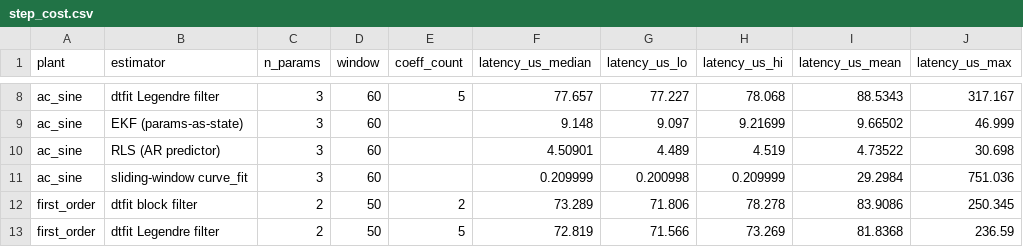
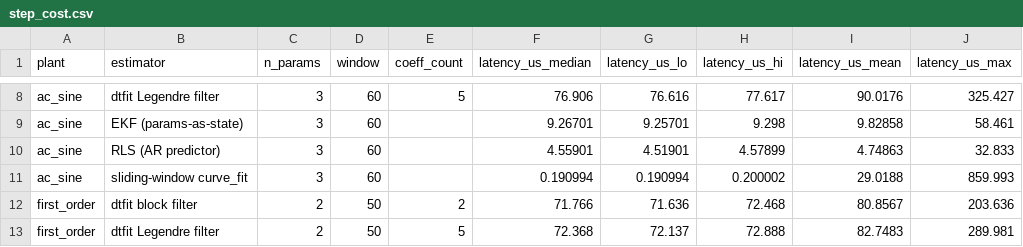
Before and after one commit to ringavirda/science-nonline, a CSV file: packages/dtfit-experimental/experiments/results/24_embedded_footprint/step_cost.csv, drawn as a sheet; only a part is shown, gaps mark what is left out; the diff covers the shown part only; the diff names each change by its address in the sheet, - before the commit and + after, or states it on an @@ line.

```diff
--- a/packages/dtfit-experimental/experiments/results/24_embedded_footprint/step_cost.csv
+++ b/packages/dtfit-experimental/experiments/results/24_embedded_footprint/step_cost.csv
-F8 (latency_us_median): 77.657
+F8 (latency_us_median): 76.906
-G8 (latency_us_lo): 77.227
+G8 (latency_us_lo): 76.616
-H8 (latency_us_hi): 78.068
+H8 (latency_us_hi): 77.617
-I8 (latency_us_mean): 88.5343
+I8 (latency_us_mean): 90.0176
-J8 (latency_us_max): 317.167
+J8 (latency_us_max): 325.427
-F9 (latency_us_median): 9.148
+F9 (latency_us_median): 9.26701
-G9 (latency_us_lo): 9.097
+G9 (latency_us_lo): 9.25701
-H9 (latency_us_hi): 9.21699
+H9 (latency_us_hi): 9.298
-I9 (latency_us_mean): 9.66502
+I9 (latency_us_mean): 9.82858
-J9 (latency_us_max): 46.999
+J9 (latency_us_max): 58.461
-F10 (latency_us_median): 4.50901
+F10 (latency_us_median): 4.55901
-G10 (latency_us_lo): 4.489
+G10 (latency_us_lo): 4.51901
-H10 (latency_us_hi): 4.519
+H10 (latency_us_hi): 4.57899
-I10 (latency_us_mean): 4.73522
+I10 (latency_us_mean): 4.74863
-J10 (latency_us_max): 30.698
+J10 (latency_us_max): 32.833
-F11 (latency_us_median): 0.209999
+F11 (latency_us_median): 0.190994
-G11 (latency_us_lo): 0.200998
+G11 (latency_us_lo): 0.190994
-H11 (latency_us_hi): 0.209999
+H11 (latency_us_hi): 0.200002
-I11 (latency_us_mean): 29.2984
+I11 (latency_us_mean): 29.0188
-J11 (latency_us_max): 751.036
+J11 (latency_us_max): 859.993
-F12 (latency_us_median): 73.289
+F12 (latency_us_median): 71.766
-G12 (latency_us_lo): 71.806
+G12 (latency_us_lo): 71.636
-H12 (latency_us_hi): 78.278
+H12 (latency_us_hi): 72.468
-I12 (latency_us_mean): 83.9086
+I12 (latency_us_mean): 80.8567
-J12 (latency_us_max): 250.345
+J12 (latency_us_max): 203.636
-F13 (latency_us_median): 72.819
+F13 (latency_us_median): 72.368
-G13 (latency_us_lo): 71.566
+G13 (latency_us_lo): 72.137
-H13 (latency_us_hi): 73.269
+H13 (latency_us_hi): 72.888
-I13 (latency_us_mean): 81.8368
+I13 (latency_us_mean): 82.7483
-J13 (latency_us_max): 236.59
+J13 (latency_us_max): 289.981
```
Also changed, not shown: 5 added rows, 5 removed rows and 69 edited cells elsewhere in this file, packages/dtfit-experimental/experiments/results/16_weak_form/seeded_fit.csv, packages/dtfit-experimental/experiments/results/17_evolution_matrix/batch_reference.csv, 38 other files.
